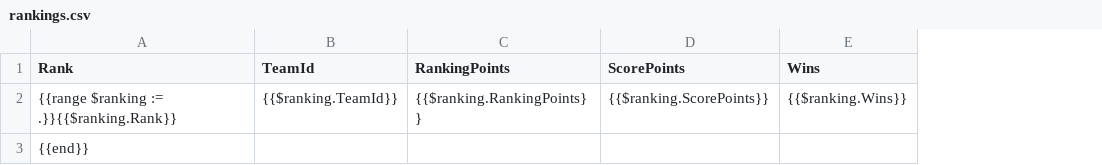
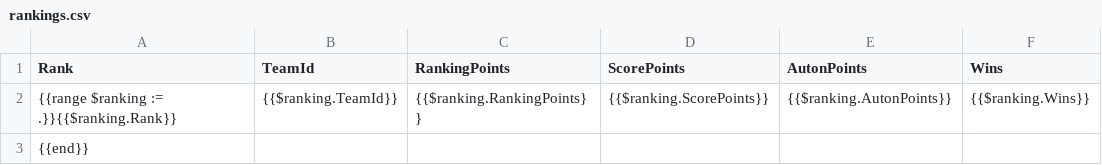
Before and after one commit to Team766/mayhem-fms-generic, a CSV file: templates/rankings.csv, drawn as a sheet; only a part is shown; the diff names each change by its address in the sheet, - before the commit and + after, or states it on an @@ line.

```diff
--- a/templates/rankings.csv
+++ b/templates/rankings.csv
+column E (AutonPoints), row 2: {{$ranking.AutonPoints}}
```
Also changed, not shown: 4 other files.
